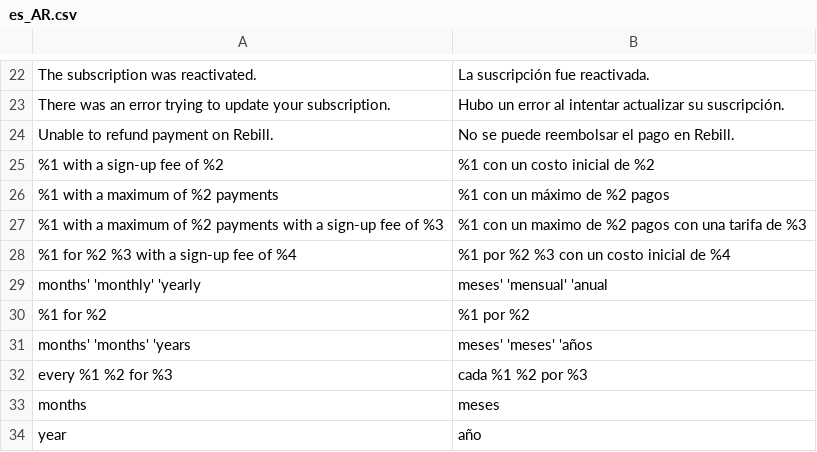
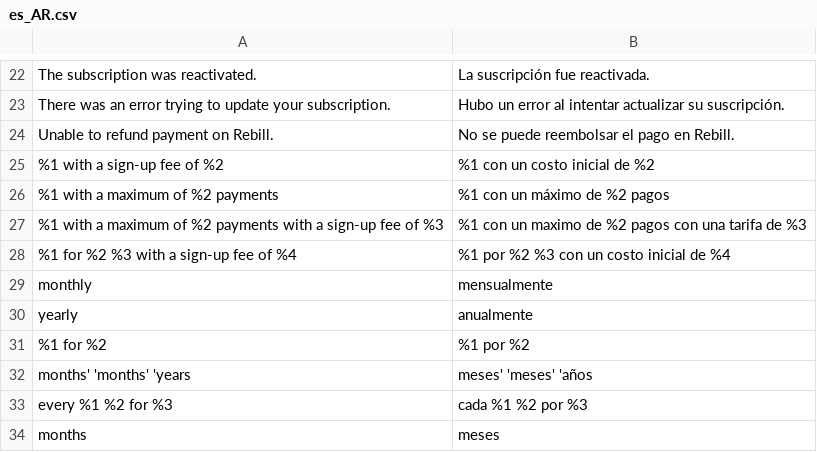
Before and after one commit to improntus/module-rebill, a CSV file: i18n/es_AR.csv, drawn as a sheet; only a part is shown, gaps mark what is left out; the shorter side is filled out with more unchanged rows.

```diff
--- a/i18n/es_AR.csv
+++ b/i18n/es_AR.csv
@@ -28,3 +28,4 @@
 "%1 for %2 %3 with a sign-up fee of %4","%1 por %2 %3 con un costo inicial de %4"
-"months' 'monthly' 'yearly","meses' 'mensual' 'anual"
+monthly, mensualmente
+yearly, anualmente
 "%1 for %2","%1 por %2"
```
Also changed, not shown: i18n/es_CL.csv, i18n/es_CO.csv, 7 other files.
